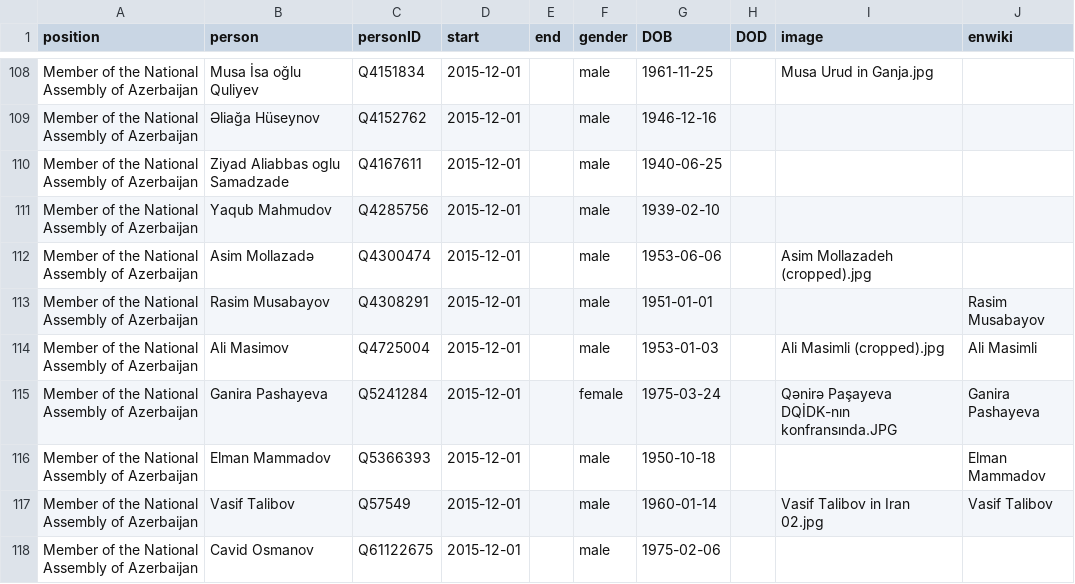
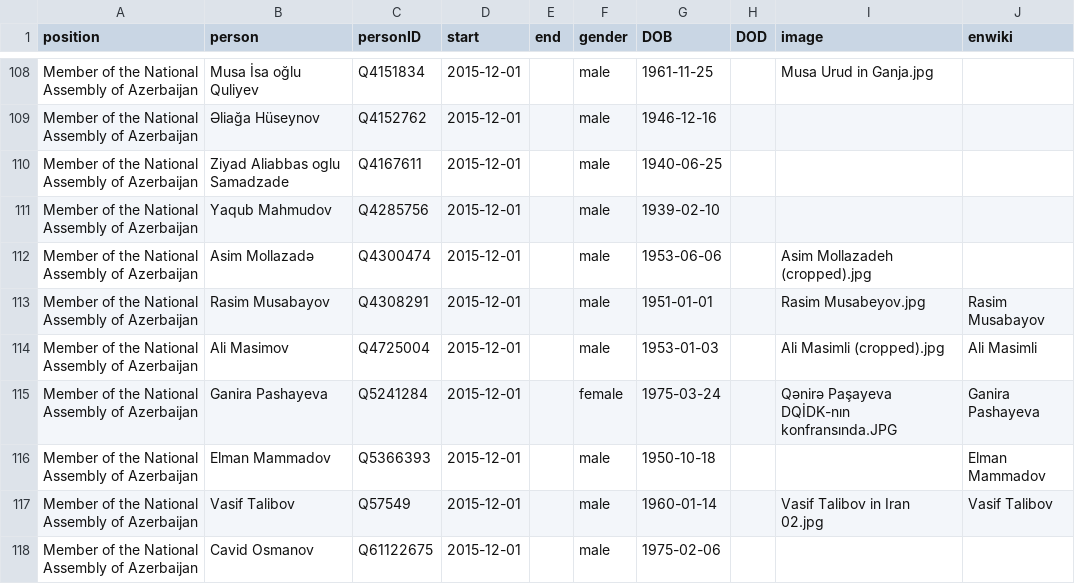
Before and after one commit to every-politician-scrapers/azerbaijan-cabinet, a CSV file: html/legislators.csv, drawn as a sheet; only a part is shown, gaps mark what is left out.

Commit message:
PCB update

```diff
--- a/html/legislators.csv
+++ b/html/legislators.csv
@@ -112,3 +112,3 @@ Member of the National Assembly of Azerbaijan,Yaqub Mahmudov,Q4285756,2015-12-01
 Member of the National Assembly of Azerbaijan,Asim Mollazadə,Q4300474,2015-12-01,,male,1953-06-06,,Asim Mollazadeh (cropped).jpg,
-Member of the National Assembly of Azerbaijan,Rasim Musabayov,Q4308291,2015-12-01,,male,1951-01-01,,,Rasim Musabayov
+Member of the National Assembly of Azerbaijan,Rasim Musabayov,Q4308291,2015-12-01,,male,1951-01-01,,Rasim Musabeyov.jpg,Rasim Musabayov
 Member of the National Assembly of Azerbaijan,Ali Masimov,Q4725004,2015-12-01,,male,1953-01-03,,Ali Masimli (cropped).jpg,Ali Masimli
```
